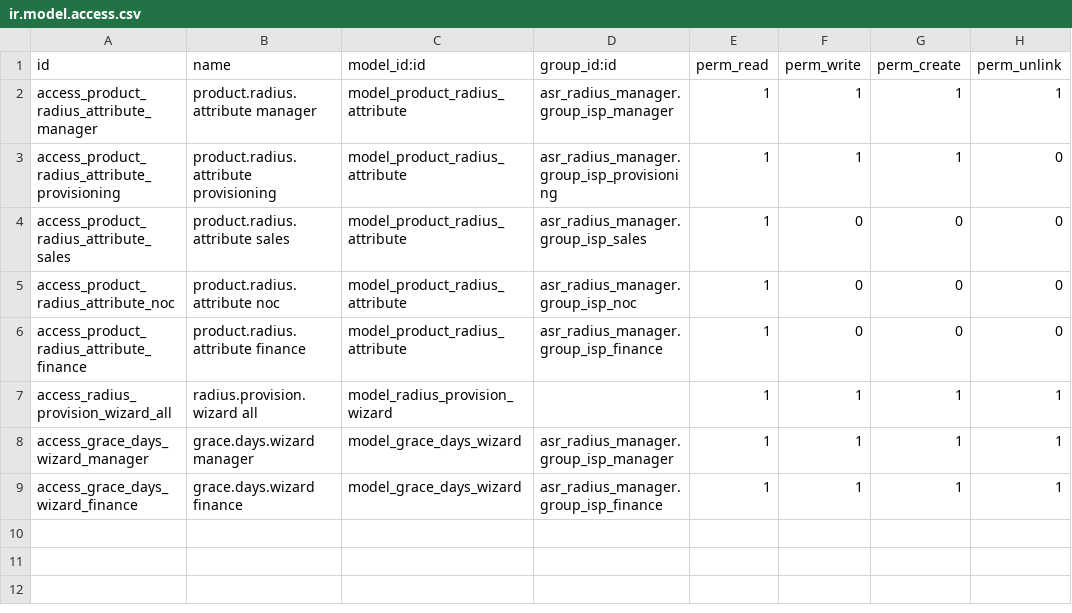
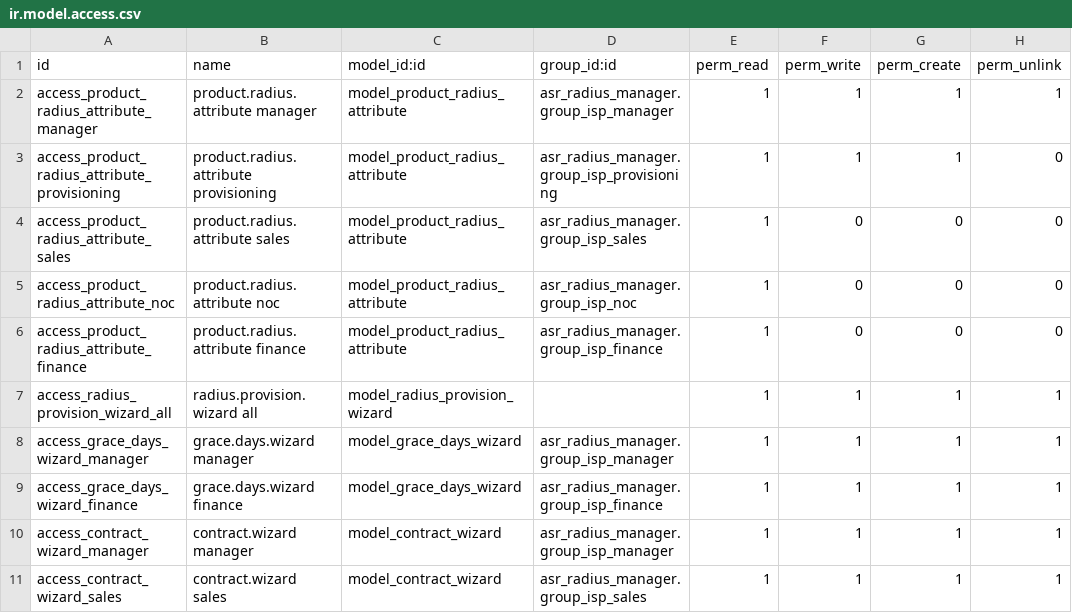
Before and after one commit to aldott31/radius, a CSV file: radius_odoo_integration/security/ir.model.access.csv, drawn as a sheet; the diff names each change by its address in the sheet, - before the commit and + after, or states it on an @@ line.

Commit message:
Funksioni Add Contract

```diff
--- a/radius_odoo_integration/security/ir.model.access.csv
+++ b/radius_odoo_integration/security/ir.model.access.csv
+row 10: access_contract_wizard_manager | contract.wizard manager | model_contract_wizard | asr_radius_manager.group_isp_manager | 1 | 1 | 1 | 1
+row 11: access_contract_wizard_sales | contract.wizard sales | model_contract_wizard | asr_radius_manager.group_isp_sales | 1 | 1 | 1 | 1
```
Also changed, not shown: 42 other files.
